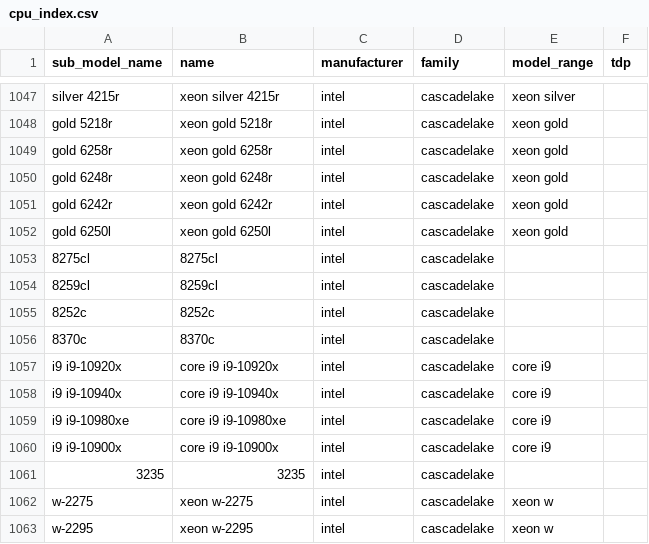
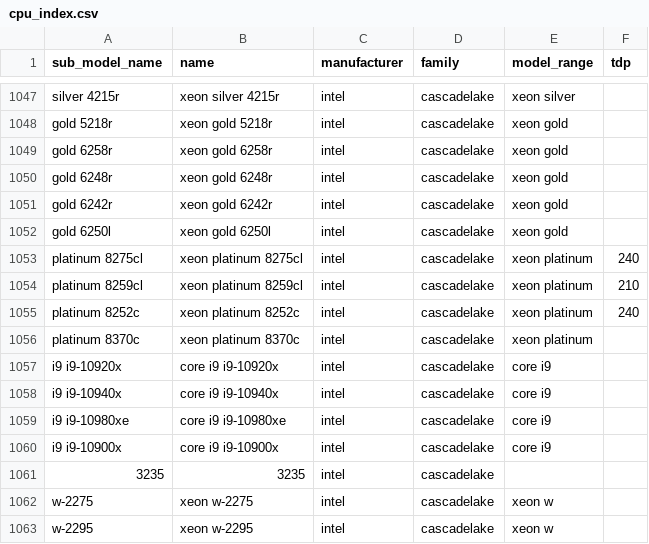
Before and after one commit to Boavizta/boaviztapi, a CSV file: boaviztapi/data/components/cpu_index.csv, drawn as a sheet; only a part is shown, gaps mark what is left out.

```diff
--- a/boaviztapi/data/components/cpu_index.csv
+++ b/boaviztapi/data/components/cpu_index.csv
@@ -1052,6 +1052,6 @@ gold 6242r,xeon gold 6242r,intel,cascadelake,xeon gold,
 gold 6250l,xeon gold 6250l,intel,cascadelake,xeon gold,
-8275cl,8275cl,intel,cascadelake,,
-8259cl,8259cl,intel,cascadelake,,
-8252c,8252c,intel,cascadelake,,
-8370c,8370c,intel,cascadelake,,
+platinum 8275cl,xeon platinum 8275cl,intel,cascadelake,xeon platinum,240
+platinum 8259cl,xeon platinum 8259cl,intel,cascadelake,xeon platinum,210
+platinum 8252c,xeon platinum 8252c,intel,cascadelake,xeon platinum,240
+platinum 8370c,xeon platinum 8370c,intel,cascadelake,xeon platinum,
 i9 i9-10920x,core i9 i9-10920x,intel,cascadelake,core i9,
```
Also changed, not shown: boaviztapi/data/devices/cloud/aws.csv, 1 other file.
